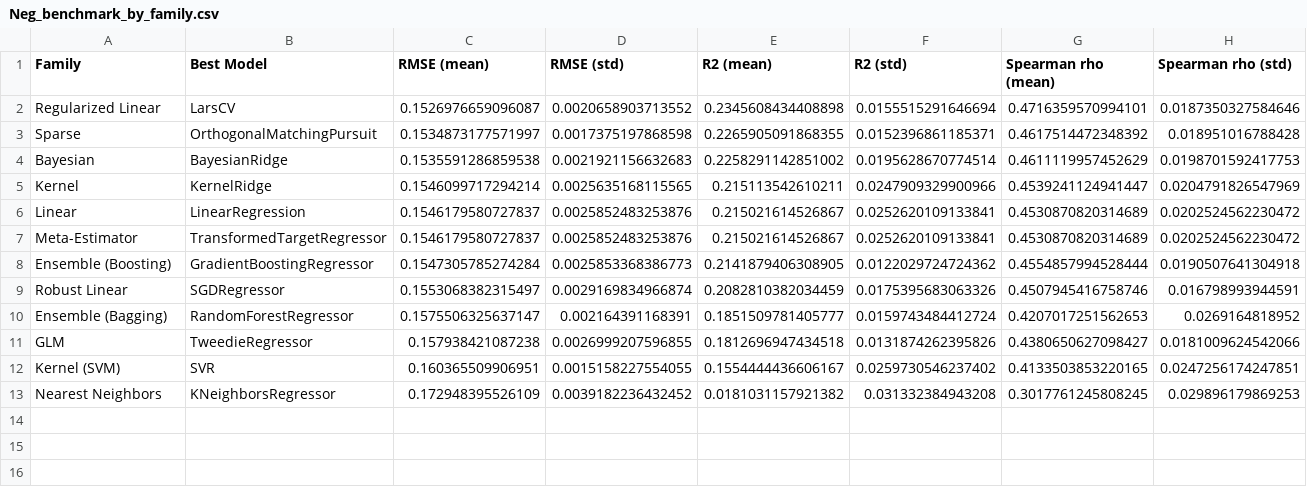
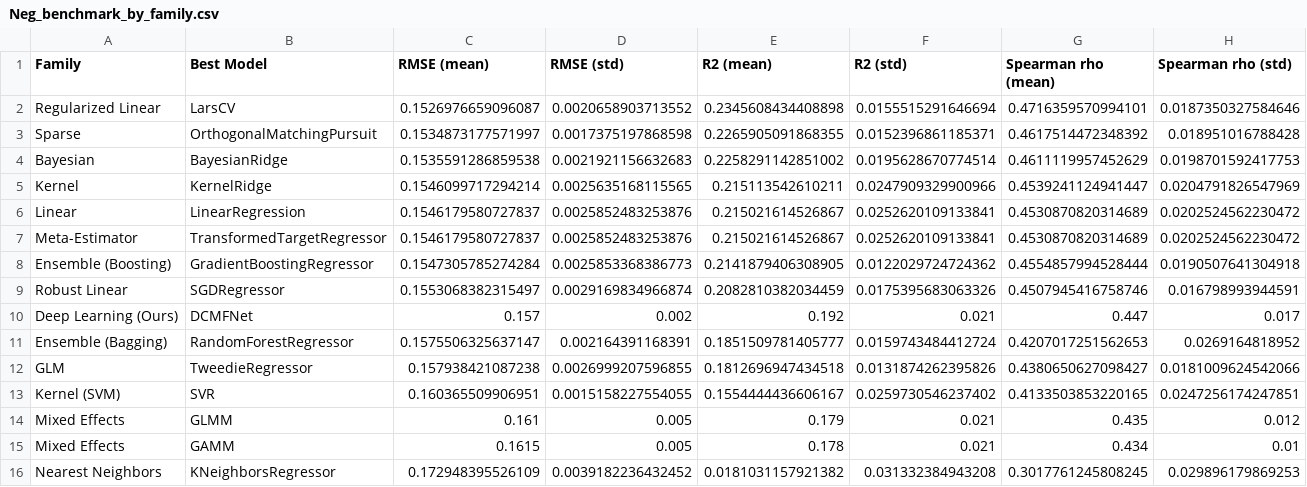
Before and after one commit to sil-pixel/Thesis, a CSV file: ML/Results/Neg_benchmark_by_family.csv, drawn as a sheet; the diff names each change by its address in the sheet, - before the commit and + after, or states it on an @@ line.

Commit message:
our models added to the ML benchmark plots

```diff
--- a/ML/Results/Neg_benchmark_by_family.csv
+++ b/ML/Results/Neg_benchmark_by_family.csv
+row 10: Deep Learning (Ours) | DCMFNet | 0.157 | 0.002 | 0.192 | 0.021 | 0.447 | 0.017
+row 14: Mixed Effects | GLMM | 0.161 | 0.005 | 0.179 | 0.021 | 0.435 | 0.012
+row 15: Mixed Effects | GAMM | 0.1615 | 0.005 | 0.178 | 0.021 | 0.434 | 0.01
```
Also changed, not shown: GAMM/Results/gamm_summary.csv, GLMM/Results/glmm_summary.csv, 7 other files.
